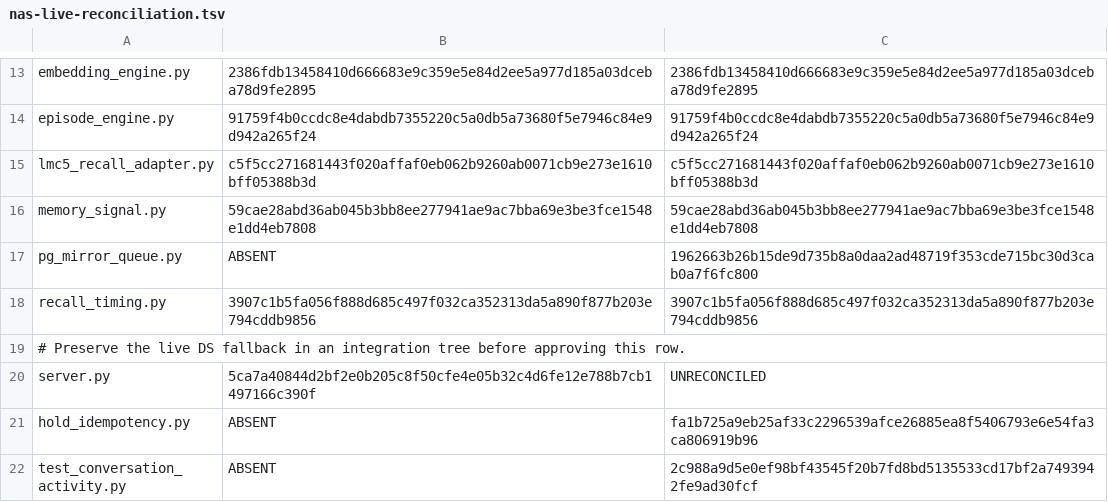
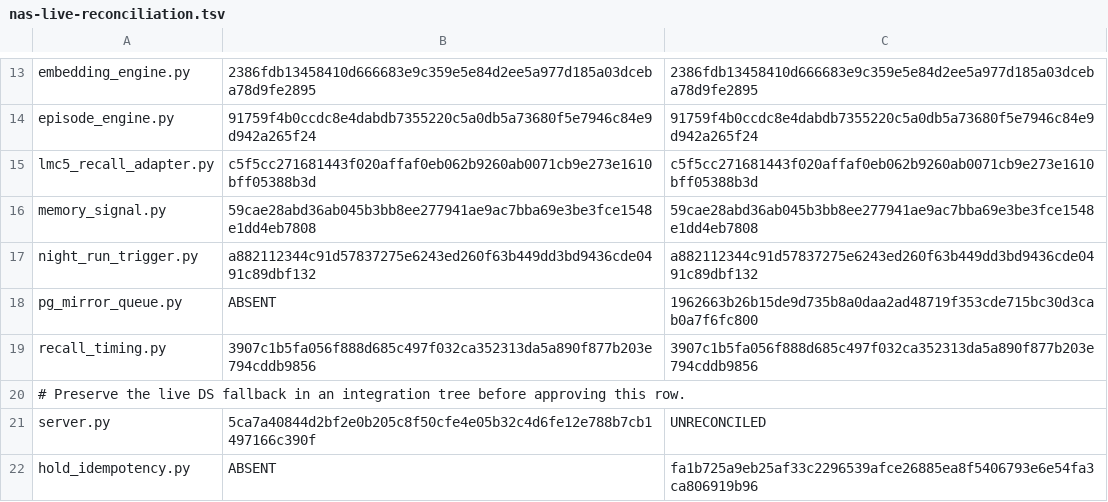
Before and after one commit to chaodeng060-source/Ombre-Brain, a TSV file: deploy/nas-live-reconciliation.tsv, drawn as a sheet; only a part is shown, gaps mark what is left out; the shorter side is filled out with more unchanged rows.

Commit message:
fix(cron): treat active night runs as successful trigger skips

```diff
--- a/deploy/nas-live-reconciliation.tsv
+++ b/deploy/nas-live-reconciliation.tsv
@@ -16,2 +16,3 @@ lmc5_recall_adapter.py	c5f5cc271681443f020affaf0eb062b9260ab0071cb9e273e1610bff0
 memory_signal.py	59cae28abd36ab045b3bb8ee277941ae9ac7bba69e3be3fce1548e1dd4eb7808	59cae28abd36ab045b3bb8ee277941ae9ac7bba69e3be3fce1548e1dd4eb7808
+night_run_trigger.py	a882112344c91d57837275e6243ed260f63b449dd3bd9436cde0491c89dbf132	a882112344c91d57837275e6243ed260f63b449dd3bd9436cde0491c89dbf132
 pg_mirror_queue.py	ABSENT	1962663b26b15de9d735b8a0daa2ad48719f353cde715bc30d3cab0a7f6fc800
```
Also changed, not shown: 3 other files.
